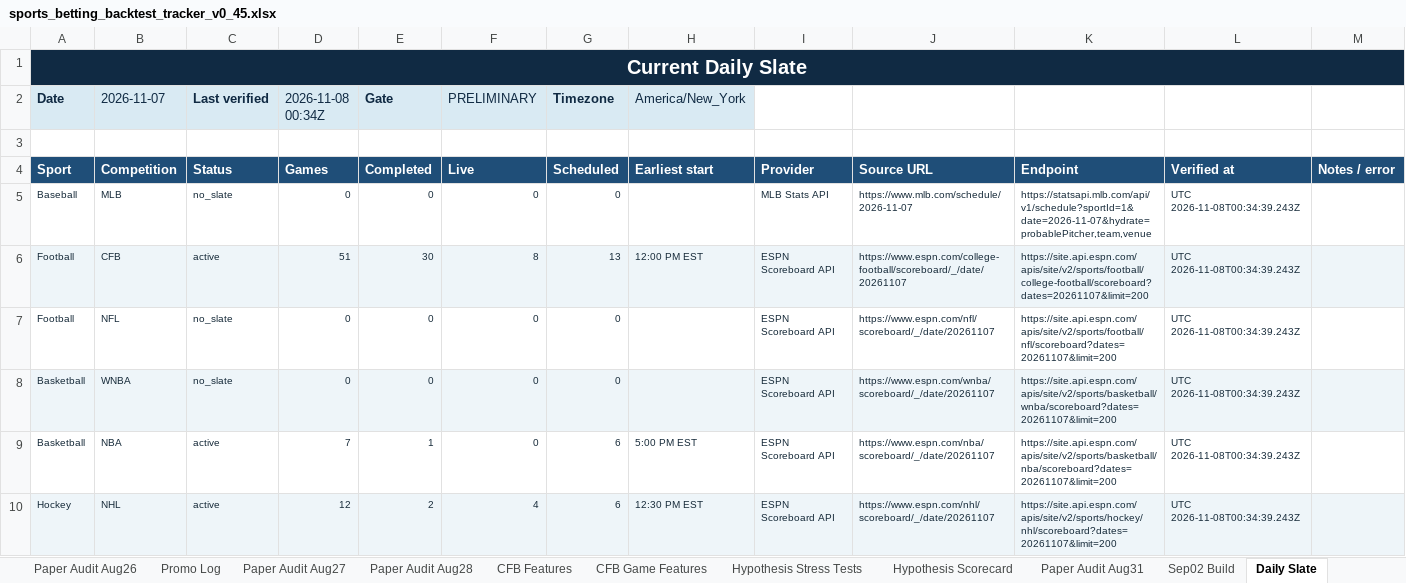
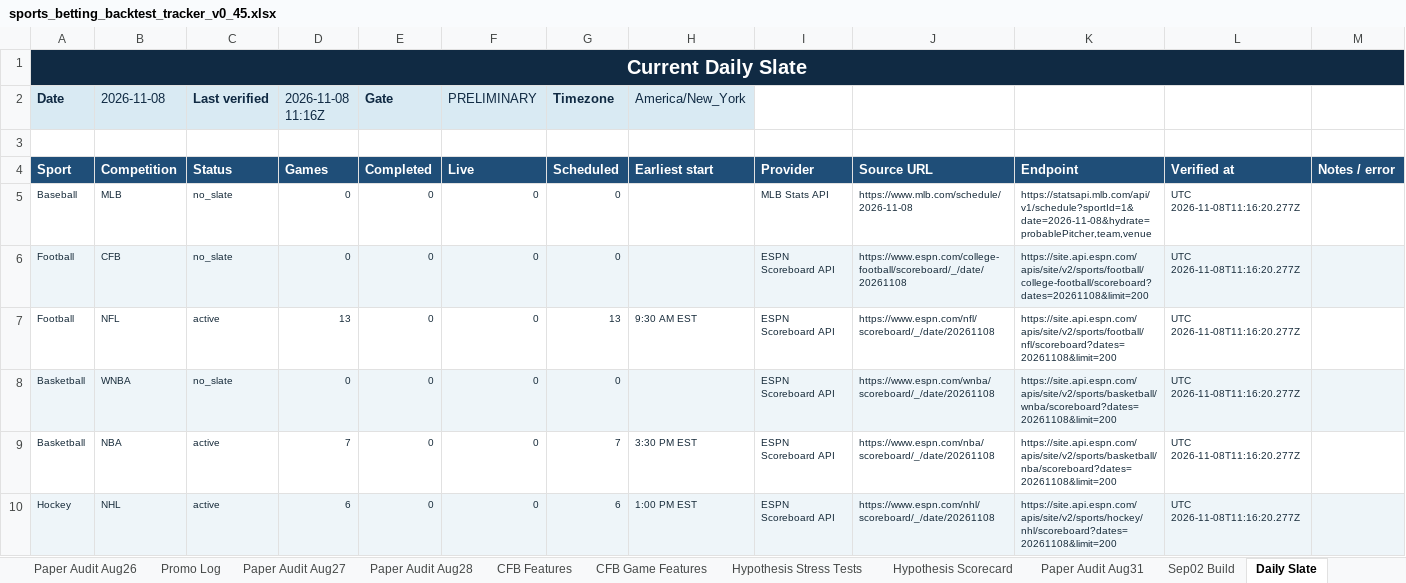
Before and after one commit to KevinKato27/SportsBetting, an Excel workbook: data/imports/sports_betting_backtest_tracker_v0_45.xlsx, sheet Daily Slate, drawn as a sheet; only a part is shown; values as stored, in another font and other column widths than the file's, no borders; the diff covers the shown part only; the diff names each change by its address in the sheet, - before the commit and + after, or states it on an @@ line.

```diff
--- a/data/imports/sports_betting_backtest_tracker_v0_45.xlsx (sheet Daily Slate)
+++ b/data/imports/sports_betting_backtest_tracker_v0_45.xlsx (sheet Daily Slate)
-B2: 2026-11-07
+B2: 2026-11-08
-D2: 2026-11-08 00:34Z
+D2: 2026-11-08 11:16Z
-J5: https://www.mlb.com/schedule/2026-11-07
+J5: https://www.mlb.com/schedule/2026-11-08
-K5: https://statsapi.mlb.com/api/v1/schedule?sportId=1&date=2026-11-07&hydrate=probablePitcher,team,venue
+K5: https://statsapi.mlb.com/api/v1/schedule?sportId=1&date=2026-11-08&hydrate=probablePitcher,team,venue
-L5:L10: UTC 2026-11-08T00:34:39.243Z
+L5:L10: UTC 2026-11-08T11:16:20.277Z
-C6 (Last verified): active
+C6 (Last verified): no_slate
-D6 (2026-11-08 11:16Z): 51
+D6 (2026-11-08 11:16Z): 0
-E6 (Gate): 30
+E6 (Gate): 0
-F6 (PRELIMINARY): 8
+F6 (PRELIMINARY): 0
-G6 (Timezone): 13
+G6 (Timezone): 0
-H6 (America/New_York): 12:00 PM EST
+H6 (America/New_York): (empty)
-J6: https://www.espn.com/college-football/scoreboard/_/date/20261107
+J6: https://www.espn.com/college-football/scoreboard/_/date/20261108
-K6: https://site.api.espn.com/apis/site/v2/sports/football/college-football/scoreboard?dates=20261107&limit=200
+K6: https://site.api.espn.com/apis/site/v2/sports/football/college-football/scoreboard?dates=20261108&limit=200
-C7 (Last verified): no_slate
+C7 (Last verified): active
-D7 (2026-11-08 11:16Z): 0
+D7 (2026-11-08 11:16Z): 13
-G7 (Timezone): 0
+G7 (Timezone): 13
-H7 (America/New_York): (empty)
+H7 (America/New_York): 9:30 AM EST
-J7: https://www.espn.com/nfl/scoreboard/_/date/20261107
+J7: https://www.espn.com/nfl/scoreboard/_/date/20261108
-K7: https://site.api.espn.com/apis/site/v2/sports/football/nfl/scoreboard?dates=20261107&limit=200
+K7: https://site.api.espn.com/apis/site/v2/sports/football/nfl/scoreboard?dates=20261108&limit=200
-J8: https://www.espn.com/wnba/scoreboard/_/date/20261107
+J8: https://www.espn.com/wnba/scoreboard/_/date/20261108
-K8: https://site.api.espn.com/apis/site/v2/sports/basketball/wnba/scoreboard?dates=20261107&limit=200
+K8: https://site.api.espn.com/apis/site/v2/sports/basketball/wnba/scoreboard?dates=20261108&limit=200
-E9 (Gate): 1
+E9 (Gate): 0
-G9 (Timezone): 6
+G9 (Timezone): 7
-H9 (America/New_York): 5:00 PM EST
+H9 (America/New_York): 3:30 PM EST
-J9: https://www.espn.com/nba/scoreboard/_/date/20261107
+J9: https://www.espn.com/nba/scoreboard/_/date/20261108
-K9: https://site.api.espn.com/apis/site/v2/sports/basketball/nba/scoreboard?dates=20261107&limit=200
+K9: https://site.api.espn.com/apis/site/v2/sports/basketball/nba/scoreboard?dates=20261108&limit=200
-D10 (2026-11-08 11:16Z): 12
+D10 (2026-11-08 11:16Z): 6
-E10 (Gate): 2
+E10 (Gate): 0
-F10 (PRELIMINARY): 4
+F10 (PRELIMINARY): 0
-H10 (America/New_York): 12:30 PM EST
+H10 (America/New_York): 1:00 PM EST
-J10: https://www.espn.com/nhl/scoreboard/_/date/20261107
+J10: https://www.espn.com/nhl/scoreboard/_/date/20261108
-K10: https://site.api.espn.com/apis/site/v2/sports/hockey/nhl/scoreboard?dates=20261107&limit=200
+K10: https://site.api.espn.com/apis/site/v2/sports/hockey/nhl/scoreboard?dates=20261108&limit=200
```
Also changed, not shown: 39 edited cells elsewhere in this sheet, 2 other files.
